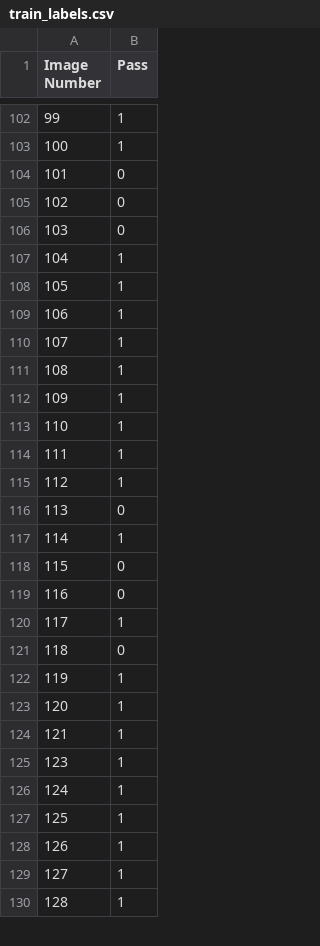
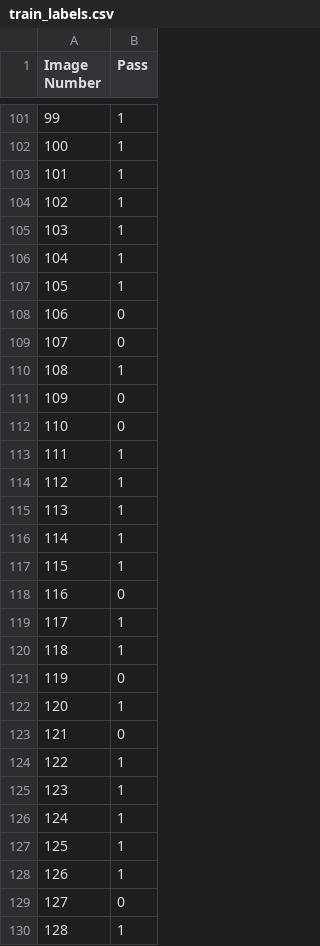
Before and after one commit to quantamkiwi/SMT-Quality-Control, a CSV file: train_labels.csv, drawn as a sheet; only a part is shown, gaps mark what is left out; the diff covers the shown part only.

```diff
--- a/train_labels.csv
+++ b/train_labels.csv
@@ -103,23 +102,24 @@
 100,1
-101,0
-102,0
-103,0
+101,1
+102,1
+103,1
 104,1
 105,1
-106,1
-107,1
+106,0
+107,0
 108,1
-109,1
-110,1
+109,0
+110,0
 111,1
 112,1
-113,0
+113,1
 114,1
-115,0
+115,1
 116,0
 117,1
-118,0
-119,1
+118,1
+119,0
 120,1
-121,1
+121,0
+122,1
 123,1
@@ -128,3 +128,3 @@
 126,1
-127,1
+127,0
 128,1
```
Also changed, not shown: 1 added row, 2 removed rows and 45 edited cells elsewhere in this file, 2 other files.
